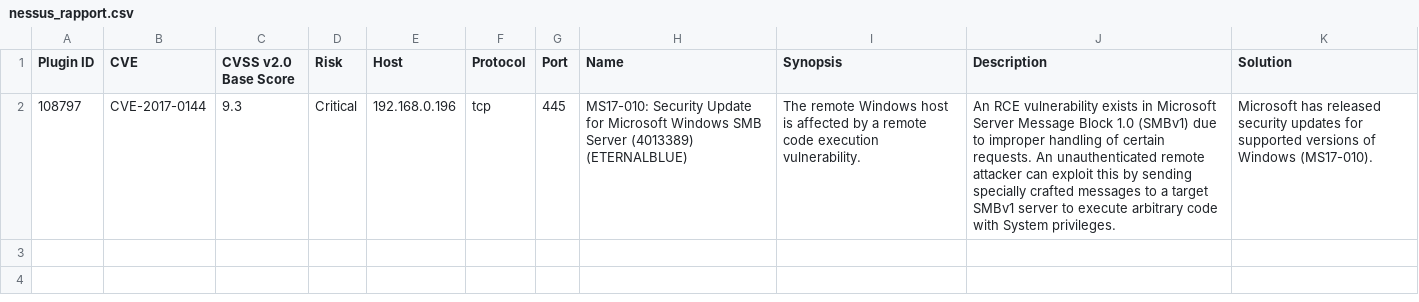
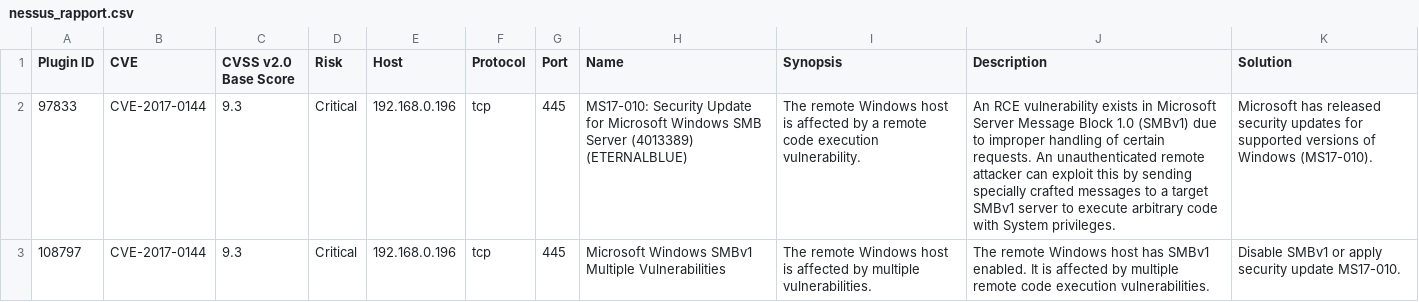
Before and after one commit to aydin827/holbertonschool-cyber_security, a CSV file: vulnerability_research_exploitation/0x00_vulnerability/nessus_rapport.csv, drawn as a sheet; addresses are those after the commit; the diff names each change by its address in the sheet, - before the commit and + after, or states it on an @@ line.

Commit message:
Include both 97833 and 108797 plugin IDs in Nessus report

```diff
--- a/vulnerability_research_exploitation/0x00_vulnerability/nessus_rapport.csv
+++ b/vulnerability_research_exploitation/0x00_vulnerability/nessus_rapport.csv
+row 2: 97833 | CVE-2017-0144 | 9.3 | Critical | 192.168.0.196 | tcp | 445 | MS17-010: Security Update for Microsoft Windows SMB Server (4013389) (ETERNALBLUE) | The remote Windows host is affected by a remote code execution vulnerability. | An RCE vulnerability exists in Microsoft Server Message Block 1.0 (SMBv1) due to improper handling of certain requests. An unauthenticated remote attacker can exploit this by sending specially crafted messages to a target SMBv1 server to execute arbitrary code with System privileges. | Microsoft has released security updates for supported versions of Windows (MS17-010).
-H3 (Name): MS17-010: Security Update for Microsoft Windows SMB Server (4013389) (ETERNALBLUE)
+H3 (Name): Microsoft Windows SMBv1 Multiple Vulnerabilities
-I3 (Synopsis): …affected by a remote code execution vulnerability.
+I3 (Synopsis): …affected by multiple vulnerabilities.
-J3 (Description): An RCE vulnerability exists in Microsoft Server Message Block 1.0 (SMBv1) due to improper handling of certain requests. An unauthenticated remote attacker can exploit this by sending specially crafted messages to a target SMBv1 server to execute arbitrary code with System privileges.
+J3 (Description): The remote Windows host has SMBv1 enabled. It is affected by multiple remote code execution vulnerabilities.
-K3 (Solution): Microsoft has released security updates for supported versions of Windows (MS17-010).
+K3 (Solution): Disable SMBv1 or apply security update MS17-010.
```
